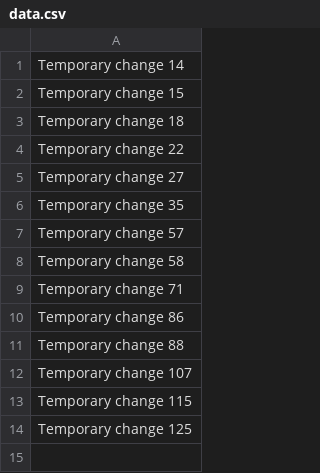
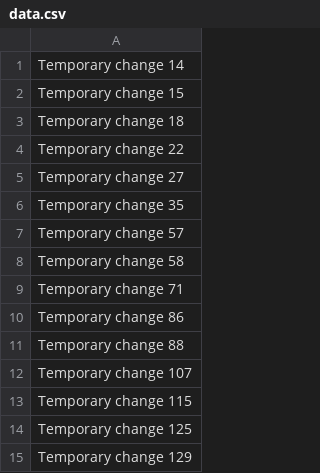
Before and after one commit to Dkvieir/vieir, a CSV file: data.csv, drawn as a sheet.

```diff
--- a/data.csv
+++ b/data.csv
@@ -14 +14,2 @@ Temporary change 115
 Temporary change 125
+Temporary change 129
```
